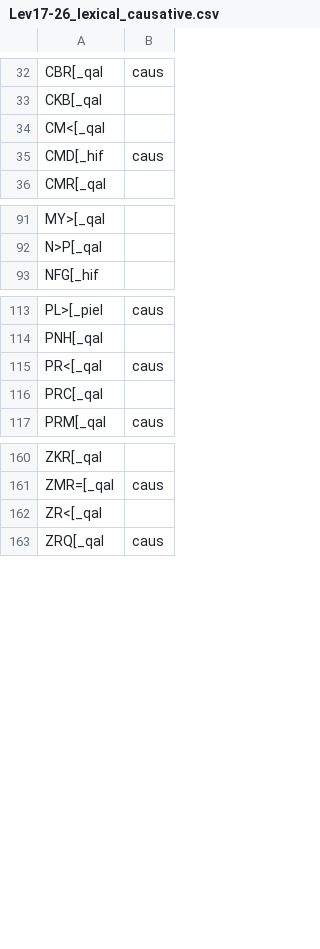
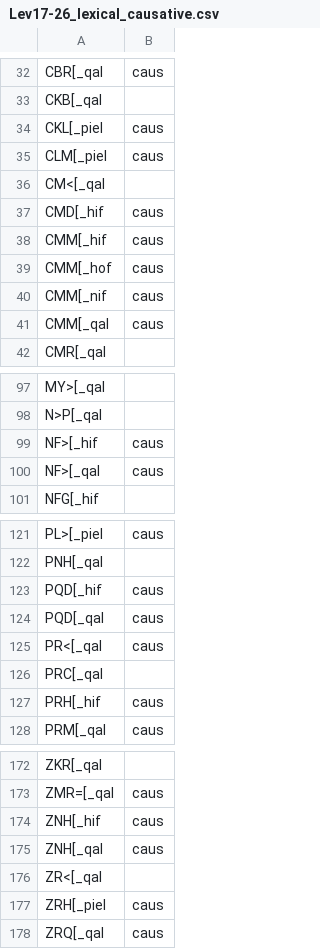
Before and after one commit to ch-jensen/semantic-roles, a CSV file: datasets/Lev17-26_lexical_causative.csv, drawn as a sheet; only a part is shown, gaps mark what is left out; the diff covers the shown part only.

```diff
--- a/datasets/Lev17-26_lexical_causative.csv
+++ b/datasets/Lev17-26_lexical_causative.csv
@@ -33,4 +33,10 @@ CBR[_qal,caus
 CKB[_qal,
+CKL[_piel,caus
+CLM[_piel,caus
 CM<[_qal,
 CMD[_hif,caus
+CMM[_hif,caus
+CMM[_hof,caus
+CMM[_nif,caus
+CMM[_qal,caus
 CMR[_qal,
@@ -92,2 +98,4 @@ MY>[_qal,
 N>P[_qal,
+NF>[_hif,caus
+NF>[_qal,caus
 NFG[_hif,
@@ -114,4 +122,7 @@ PL>[_piel,caus
 PNH[_qal,
+PQD[_hif,caus
+PQD[_qal,caus
 PR<[_qal,caus
 PRC[_qal,
+PRH[_hif,caus
 PRM[_qal,caus
@@ -161,3 +173,6 @@ ZKR[_qal,
 ZMR=[_qal,caus
+ZNH[_hif,caus
+ZNH[_qal,caus
 ZR<[_qal,
+ZRH[_piel,caus
 ZRQ[_qal,caus
```
Also changed, not shown: 5 added rows, 4 removed rows and 3 edited cells elsewhere in this file, datasets/Lev17-26_Aktionsart_other_stems_corrected.csv, datasets/Lev17-26_Aktionsart_qal_pca_corrected.csv, 48 other files.
